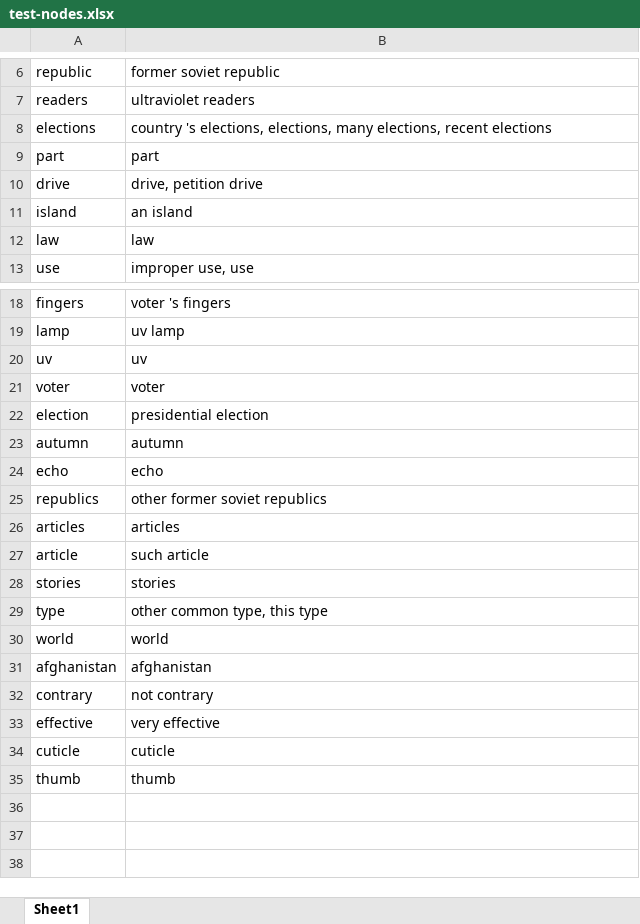
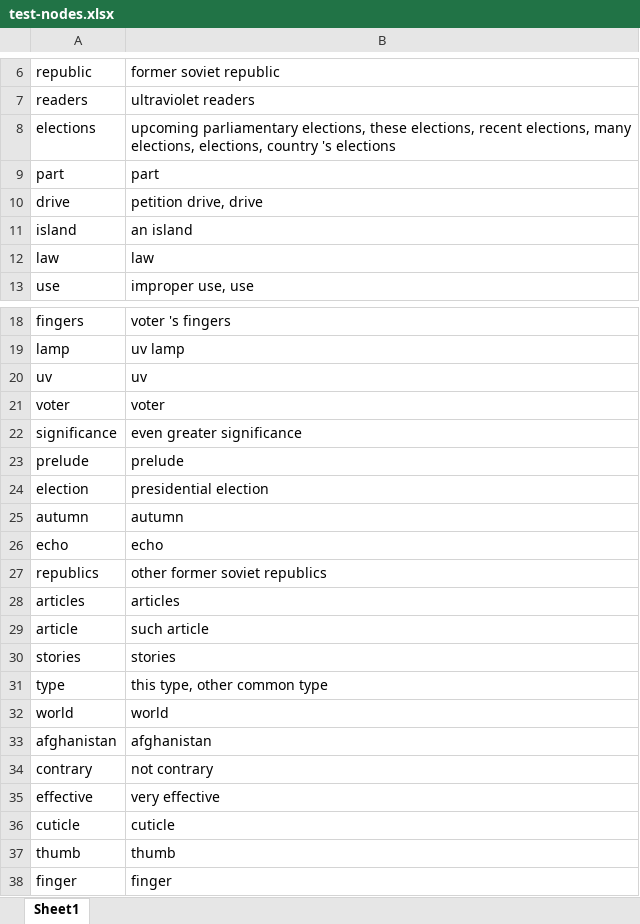
Before and after one commit to nikitaeverywhere/edu-semantic-knowledge-network-auto-builder, an Excel workbook: output/test-nodes.xlsx, sheet Sheet1, drawn as a sheet; only a part is shown, gaps mark what is left out; values as stored, in another font and other column widths than the file's, no borders; addresses are those after the commit; the diff names each change by its address in the sheet, - before the commit and + after, or states it on an @@ line.

```diff
--- a/output/test-nodes.xlsx (sheet Sheet1)
+++ b/output/test-nodes.xlsx (sheet Sheet1)
-B8: country 's elections, elections, many elections, recent elections
+B8: upcoming parliamentary elections, these elections, recent elections, many elections, elections, country 's elections
-B10: drive, petition drive
+B10: petition drive, drive
+row 22: significance | even greater significance
+row 23: prelude | prelude
-B31: other common type, this type
+B31: this type, other common type
+row 38: finger | finger
```
Also changed, not shown: output/test-edges.xlsx, 2 other files.
